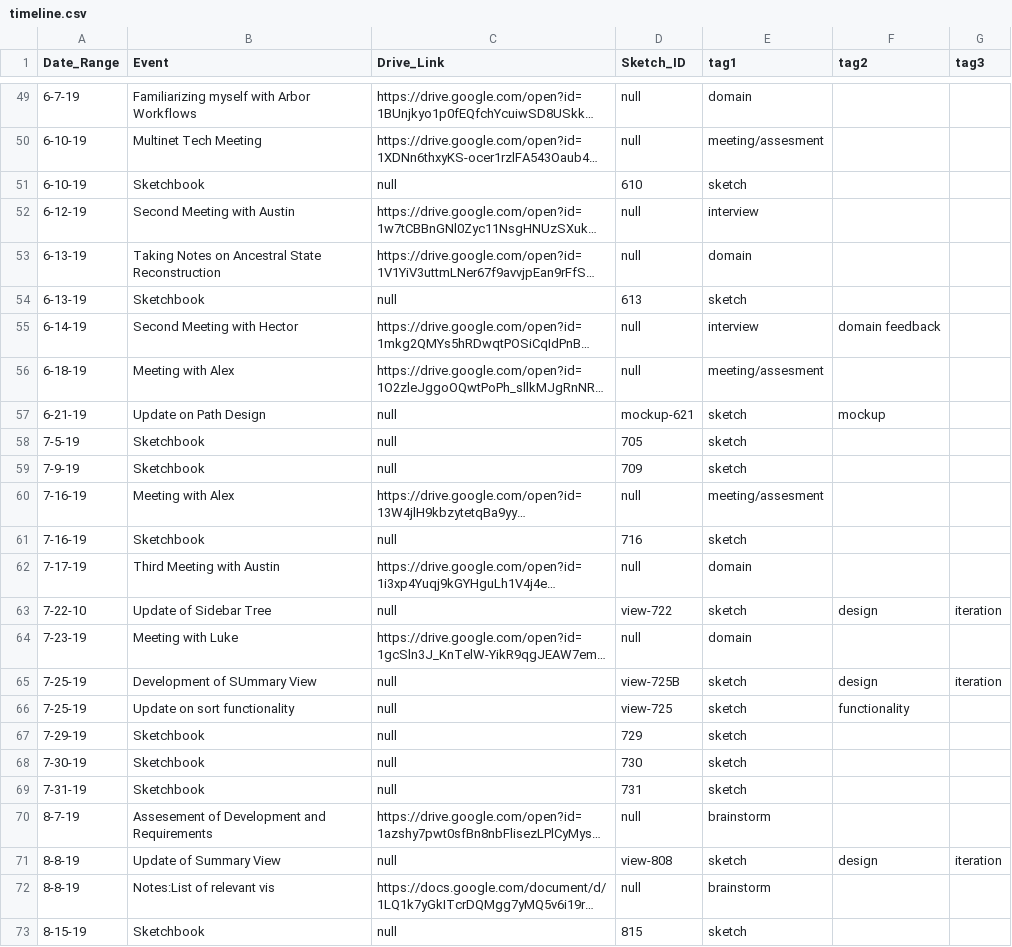
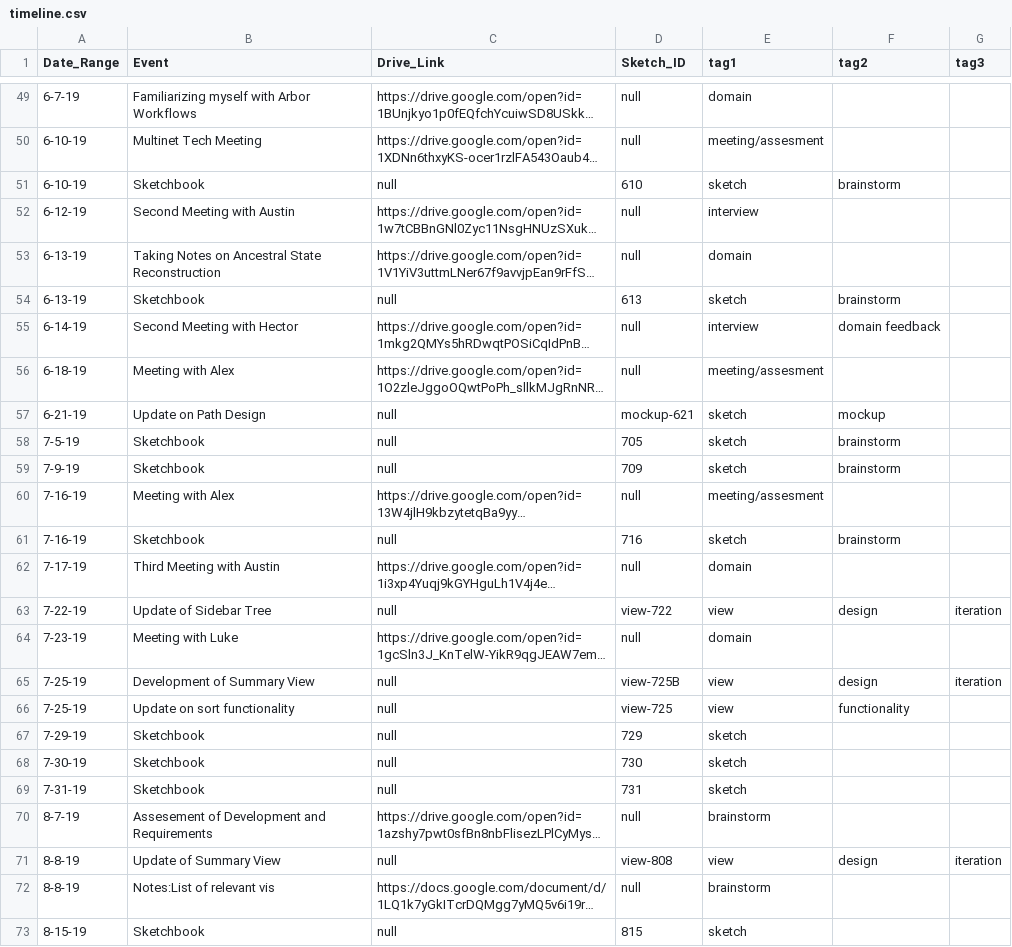
Before and after one commit to visdesignlab/trrrace, a CSV file: public/data/timeline.csv, drawn as a sheet; only a part is shown, gaps mark what is left out; long unchanged cells end in …; the diff covers the shown part only; the diff names each change by its address in the sheet, - before the commit and + after, or states it on an @@ line.

```diff
--- a/public/data/timeline.csv
+++ b/public/data/timeline.csv
-F51 (tag2): (empty)
+F51 (tag2): brainstorm
-F54 (tag2): (empty)
+F54 (tag2): brainstorm
-F58:F59 (tag2): (empty)
+F58:F59 (tag2): brainstorm
-F61 (tag2): (empty)
+F61 (tag2): brainstorm
-A63 (Date_Range): 7-22-10
+A63 (Date_Range): 7-22-19
-E63 (tag1): sketch
+E63 (tag1): view
-B65 (Event): Development of SUmmary View
+B65 (Event): Development of Summary View
-E65:E66 (tag1): sketch
+E65:E66 (tag1): view
-E71 (tag1): sketch
+E71 (tag1): view
```
Also changed, not shown: 1 added row and 19 edited cells elsewhere in this file, 2 other files.
